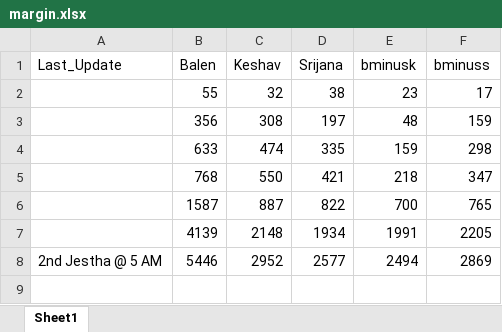
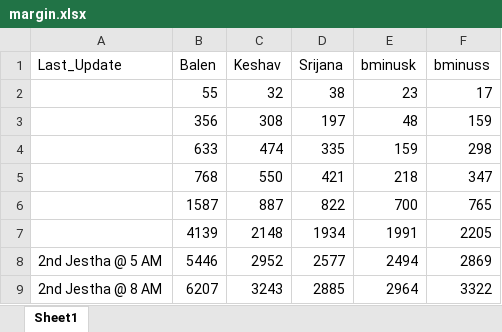
Before and after one commit to akashadhikari/balen_lead, an Excel workbook: margin.xlsx, sheet Sheet1, drawn as a sheet; values as stored, in another font and other column widths than the file's, no borders; the diff names each change by its address in the sheet, - before the commit and + after, or states it on an @@ line.

```diff
--- a/margin.xlsx (sheet Sheet1)
+++ b/margin.xlsx (sheet Sheet1)
+row 9: 2nd Jestha @ 8 AM | 6207 | 3243 | 2885 | 2964 | 3322
```
Also changed, not shown: 3 other files.
